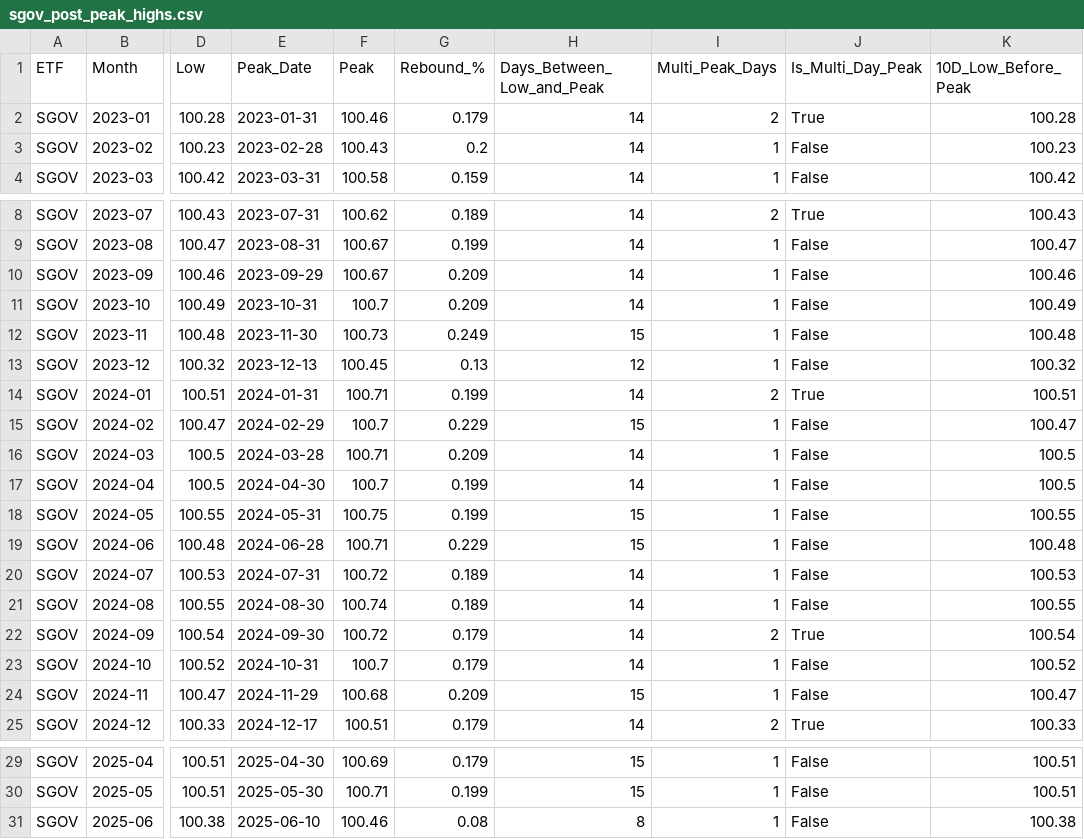
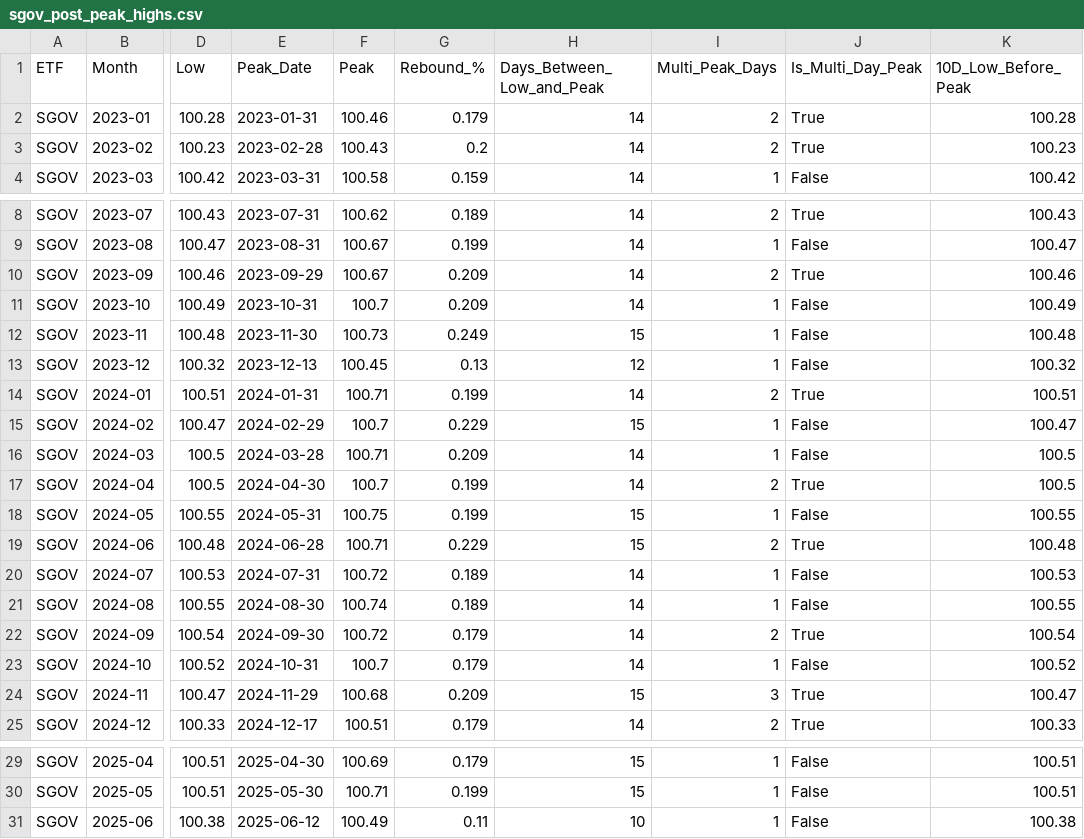
Before and after one commit to eolsen2002/vg-predict, a CSV file: signals/sgov_post_peak_highs.csv, drawn as a sheet; only a part is shown, gaps mark what is left out; the diff names each change by its address in the sheet, - before the commit and + after, or states it on an @@ line.

```diff
--- a/signals/sgov_post_peak_highs.csv
+++ b/signals/sgov_post_peak_highs.csv
-I3 (Multi_Peak_Days): 1
+I3 (Multi_Peak_Days): 2
-J3 (Is_Multi_Day_Peak): False
+J3 (Is_Multi_Day_Peak): True
-I10 (Multi_Peak_Days): 1
+I10 (Multi_Peak_Days): 2
-J10 (Is_Multi_Day_Peak): False
+J10 (Is_Multi_Day_Peak): True
-I17 (Multi_Peak_Days): 1
+I17 (Multi_Peak_Days): 2
-J17 (Is_Multi_Day_Peak): False
+J17 (Is_Multi_Day_Peak): True
-I19 (Multi_Peak_Days): 1
+I19 (Multi_Peak_Days): 2
-J19 (Is_Multi_Day_Peak): False
+J19 (Is_Multi_Day_Peak): True
-I24 (Multi_Peak_Days): 1
+I24 (Multi_Peak_Days): 3
-J24 (Is_Multi_Day_Peak): False
+J24 (Is_Multi_Day_Peak): True
-E31 (Peak_Date): 2025-06-10
+E31 (Peak_Date): 2025-06-12
-F31 (Peak): 100.46
+F31 (Peak): 100.49
-G31 (Rebound_%): 0.08
+G31 (Rebound_%): 0.11
-H31 (Days_Between_Low_and_Peak): 8
+H31 (Days_Between_Low_and_Peak): 10
```
Also changed, not shown: logs/usfr_peak_signals.csv, signals/bil_post_peak_highs.csv, 6 other files.
